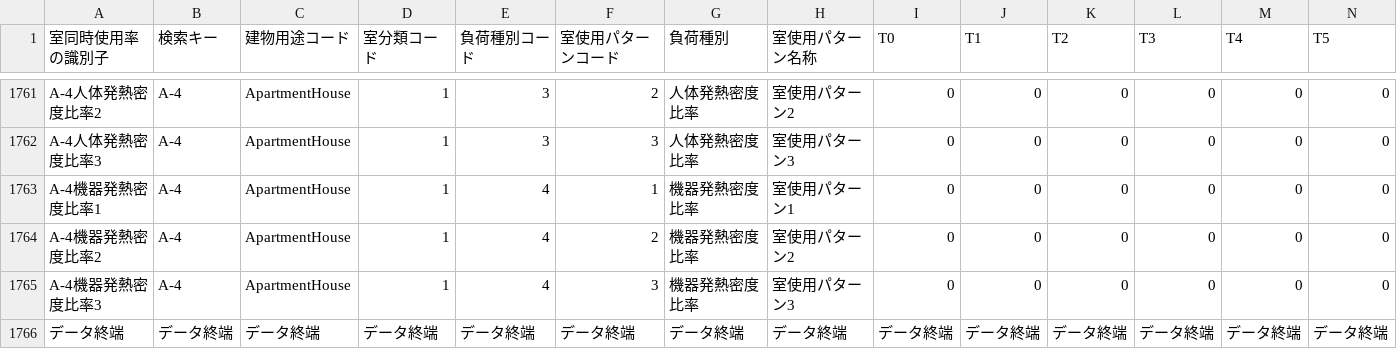
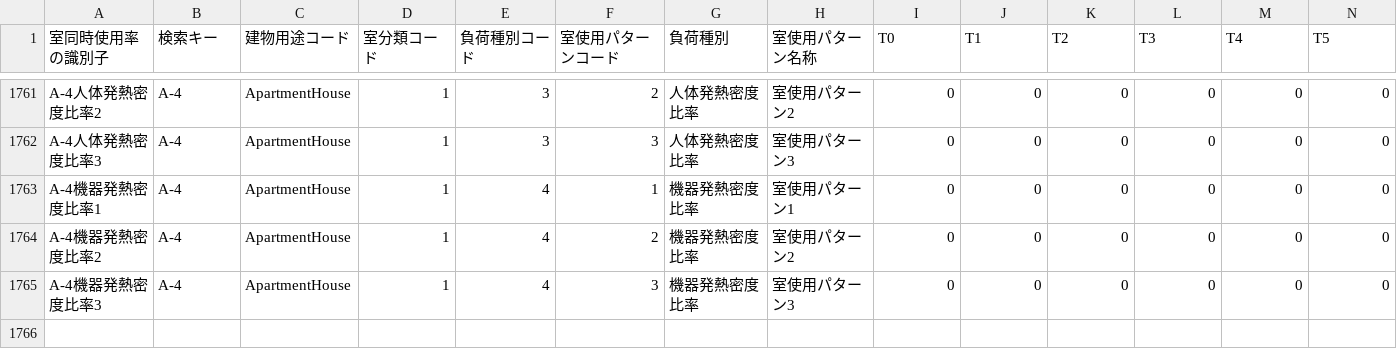
Before and after one commit to BRI-EES-House/building, a CSV file: reorganize_data_table/ROOM_COND.csv, drawn as a sheet; only a part is shown, gaps mark what is left out; rows hold the shown columns only; the diff names each change by its address in the sheet, - before the commit and + after, or states it on an @@ line.

Commit message:
もとのCSVから「データ終端」という記号を削除する。

```diff
--- a/reorganize_data_table/ROOM_COND.csv
+++ b/reorganize_data_table/ROOM_COND.csv
-row 1766: データ終端 | データ終端 | データ終端 | データ終端 | データ終端 | データ終端 | データ終端 | データ終端 | データ終端 | データ終端 | データ終端 | データ終端 | データ終端 | データ終端
```
Also changed, not shown: reorganize_data_table/CALENDAR.csv, reorganize_data_table/ROOM_NAME.csv, 2 other files.
